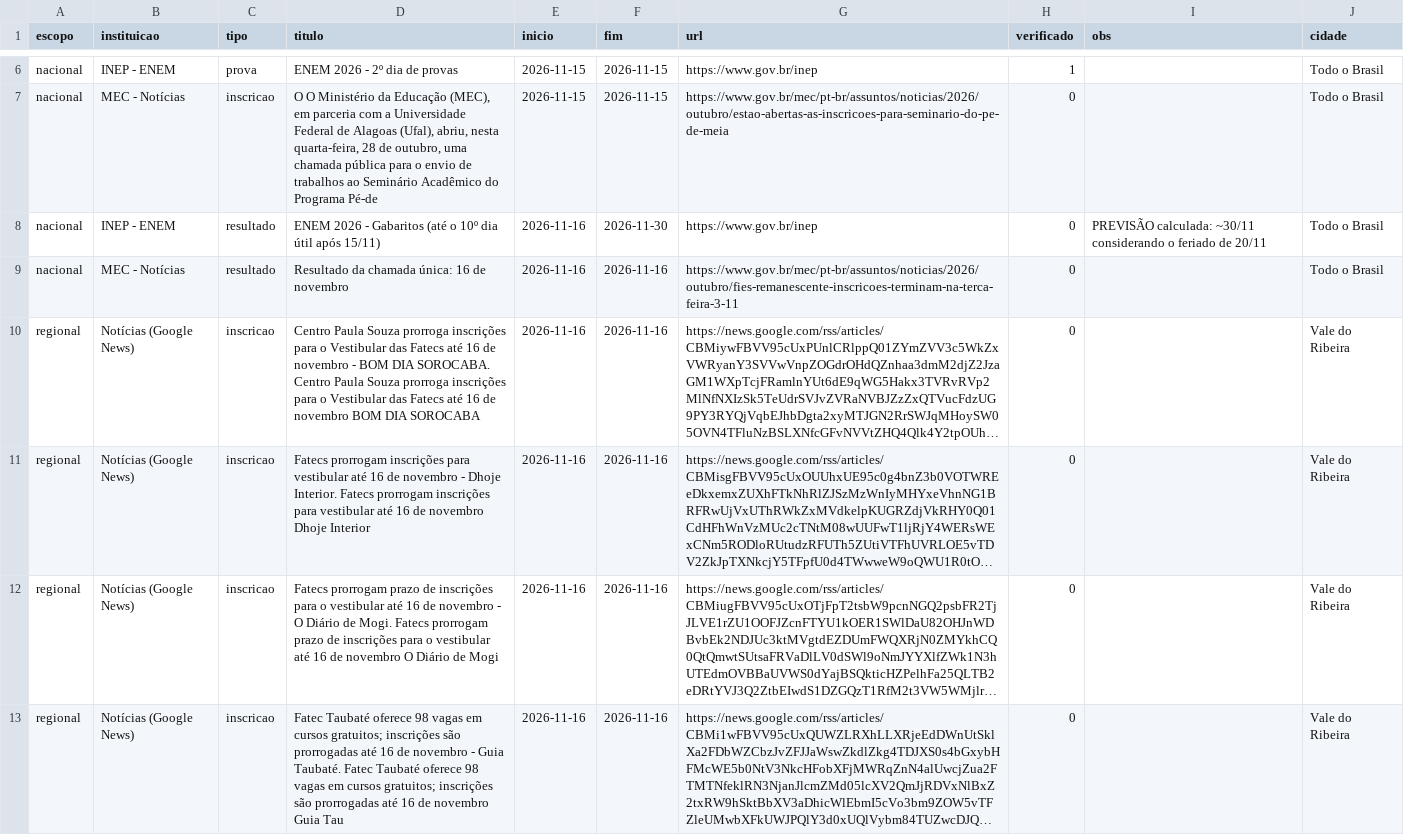
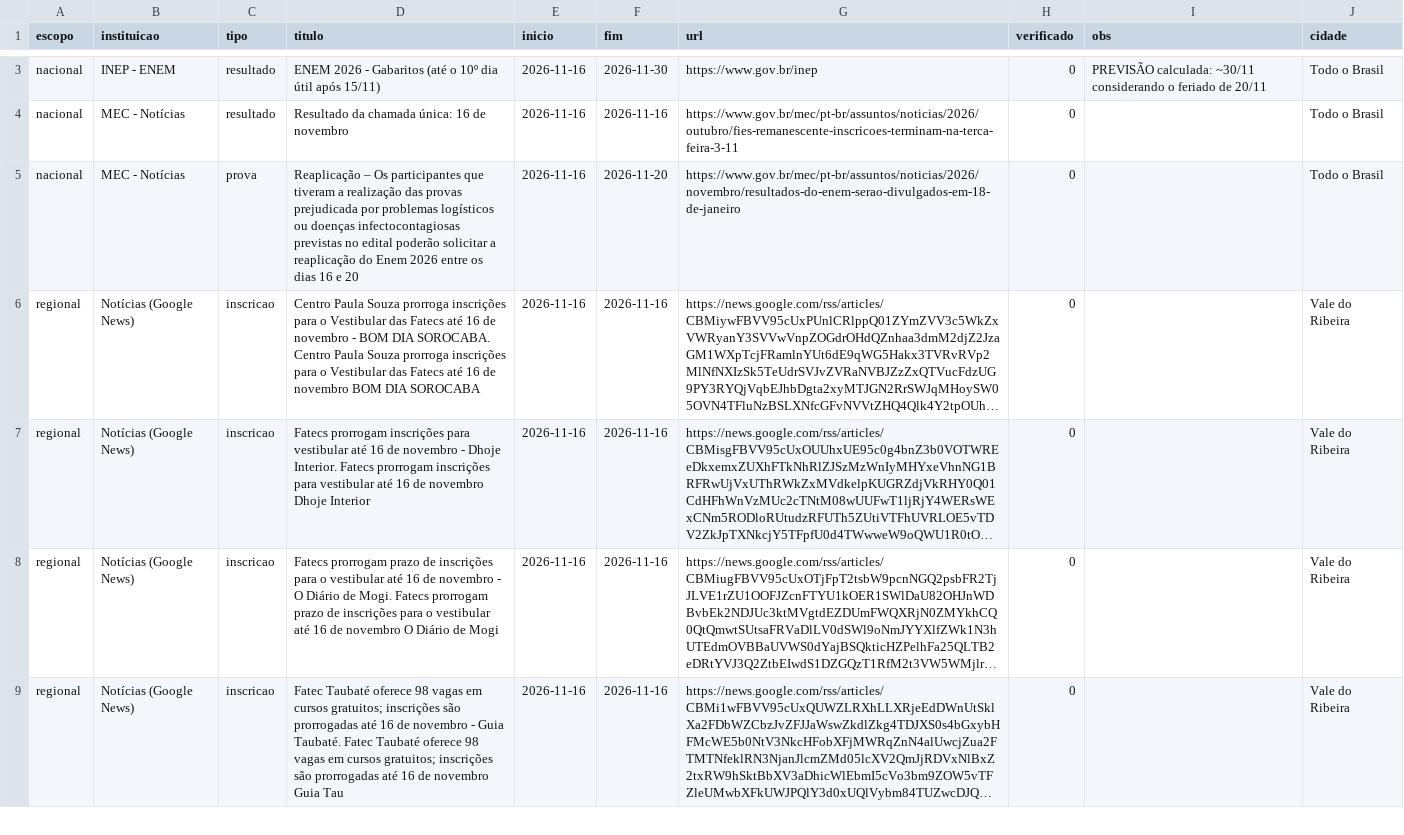
Before and after one commit to rhenanteix/agente-busca-vestibular, a CSV file: docs/eventos.csv, drawn as a sheet; only a part is shown, gaps mark what is left out; long unchanged cells end in …; removed rows and columns are numbered as before the commit, all else as after; the diff covers the shown part only; the diff names each change by its address in the sheet, - before the commit and + after, or states it on an @@ line.

```diff
--- a/docs/eventos.csv
+++ b/docs/eventos.csv
-row 6: nacional | INEP - ENEM | prova | ENEM 2026 - 2º dia de provas | 2026-11-15 | 2026-11-15 | https://www.gov.br/inep | 1 |  | Todo o Brasil
-row 7: nacional | MEC - Notícias | inscricao | O O Ministério da Educação (MEC), em parceria com a Universidade Federal de Alagoas (Ufal), abriu, nesta quarta-feira, 28 de outubro, uma chamada pública para o envio de trabalhos ao Seminário Acadêmico do Programa Pé-de | 2026-11-15 | 2026-11-15 | https://www.gov.br/mec/pt-br/assuntos/noticias/2026/outubro/estao-abertas-as-inscricoes-para-seminario-do-pe-de-meia | 0 |  | Todo o Brasil
+row 5: nacional | MEC - Notícias | prova | Reaplicação – Os participantes que tiveram a realização das provas prejudicada por problemas logísticos ou doenças infectocontagiosas previstas no edital poderão solicitar a reaplicação do Enem 2026 entre os dias 16 e 20 | 2026-11-16 | 2026-11-20 | https://www.gov.br/mec/pt-br/assuntos/noticias/2026/novembro/resultados-do-enem-serao-divulgados-em-18-de-janeiro | 0 |  | Todo o Brasil
```
Also changed, not shown: 5 added rows and 3 removed rows elsewhere in this file, docs/agenda_rota_universitaria.csv, 8 other files.
